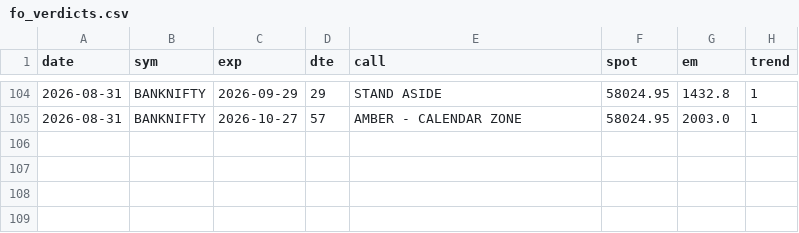
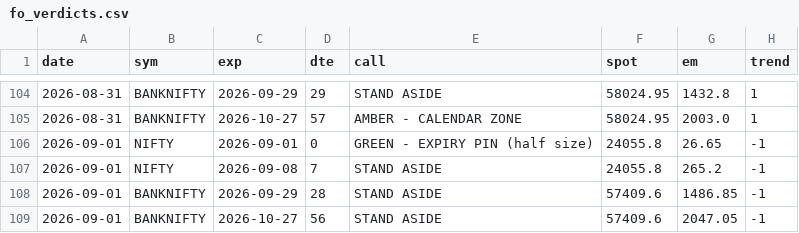
Before and after one commit to CGK0101/Smart-Money-Screener, a CSV file: data/fo_verdicts.csv, drawn as a sheet; only a part is shown, gaps mark what is left out.

```diff
--- a/data/fo_verdicts.csv
+++ b/data/fo_verdicts.csv
@@ -105 +105,5 @@ date,sym,exp,dte,call,spot,em,trend
 2026-08-31,BANKNIFTY,2026-10-27,57,AMBER - CALENDAR ZONE,58024.95,2003.0,1
+2026-09-01,NIFTY,2026-09-01,0,GREEN - EXPIRY PIN (half size),24055.8,26.65,-1
+2026-09-01,NIFTY,2026-09-08,7,STAND ASIDE,24055.8,265.2,-1
+2026-09-01,BANKNIFTY,2026-09-29,28,STAND ASIDE,57409.6,1486.85,-1
+2026-09-01,BANKNIFTY,2026-10-27,56,STAND ASIDE,57409.6,2047.05,-1
```
Also changed, not shown: data/events/fo_oi.csv, data/fo_metrics.csv, 4 other files.
